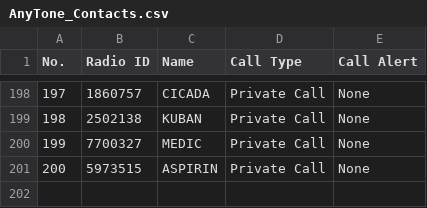
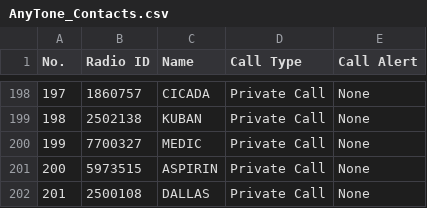
Before and after one commit to krot4u/Public_scripts, a CSV file: Devices_Contact_List/AnyTone_Contacts.csv, drawn as a sheet; only a part is shown, gaps mark what is left out.

```diff
--- a/Devices_Contact_List/AnyTone_Contacts.csv
+++ b/Devices_Contact_List/AnyTone_Contacts.csv
@@ -201 +201,2 @@
 "200","5973515","ASPIRIN","Private Call","None"
+"201","2500108","DALLAS","Private Call","None"
```
Also changed, not shown: Devices_Contact_List/Motorola_Contact.csv, Devices_Contact_List/Motorola_Rus_Contact.csv, 8 other files.
